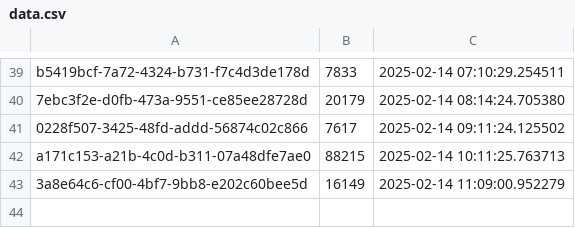
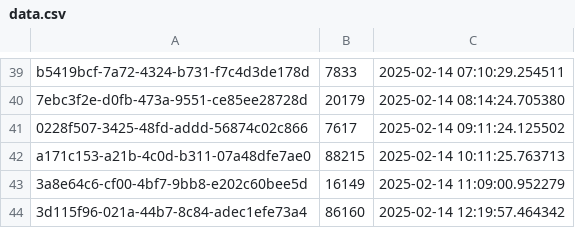
Before and after one commit to ahmadzfaiz/py-mongo, a CSV file: data.csv, drawn as a sheet; only a part is shown, gaps mark what is left out.

```diff
--- a/data.csv
+++ b/data.csv
@@ -43 +43,2 @@ a171c153-a21b-4c0d-b311-07a48dfe7ae0,88215,2025-02-14 10:11:25.763713
 3a8e64c6-cf00-4bf7-9bb8-e202c60bee5d,16149,2025-02-14 11:09:00.952279
+3d115f96-021a-44b7-8c84-adec1efe73a4,86160,2025-02-14 12:19:57.464342
```
